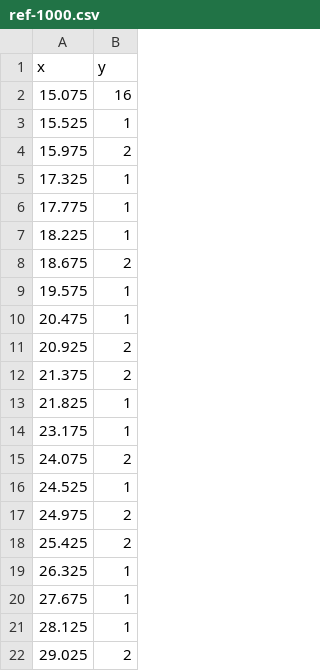
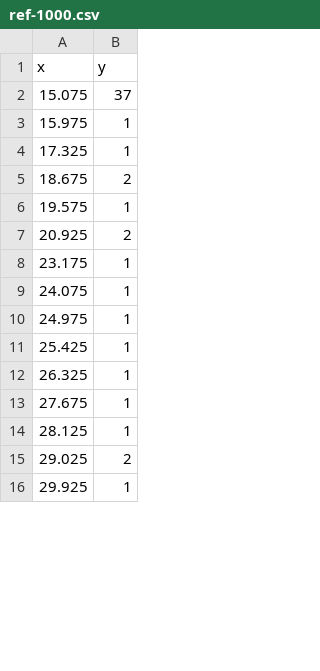
Before and after one commit to RumbleDB/iris-hep-benchmark-presto, a CSV file: queries/q8-2/ref-1000.csv, drawn as a sheet; only a part is shown; the shorter side is filled out with more unchanged rows; the diff covers the shown part only.

```diff
--- a/queries/q8-2/ref-1000.csv
+++ b/queries/q8-2/ref-1000.csv
@@ -2,3 +2,2 @@
-"15.075","16"
-"15.525","1"
-"15.975","2"
+15.075,37
+15.975,1
@@ -6,2 +4,0 @@
-"17.775","1"
-"18.225","1"
@@ -10 +6,0 @@
-"20.475","1"
@@ -12,2 +7,0 @@
-"21.375","2"
-"21.825","1"
@@ -15,4 +9,3 @@
-"24.075","2"
-"24.525","1"
-"24.975","2"
-"25.425","2"
+24.075,1
+24.975,1
+25.425,1
```
Also changed, not shown: 1 added row, 5 removed rows and 5 edited cells elsewhere in this file, queries/q2/ref-1000.csv, queries/q3/ref-1000.csv, 2 other files.
